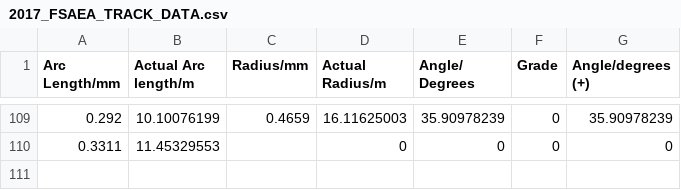
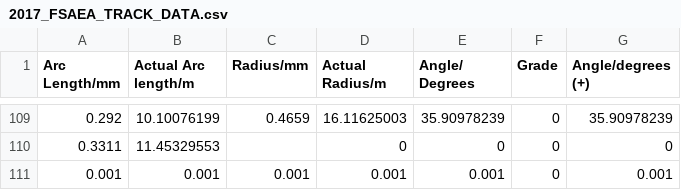
Before and after one commit to ambarsrivastava96/lapSim2018, a CSV file: 2017_FSAEA_TRACK_DATA.csv, drawn as a sheet; only a part is shown, gaps mark what is left out.

```diff
--- a/2017_FSAEA_TRACK_DATA.csv
+++ b/2017_FSAEA_TRACK_DATA.csv
@@ -110 +110,2 @@
 0.3311,11.45329553,,0,0,0,0
+0.001,0.001,0.001,0.001,0.001,0,0.001
```
Also changed, not shown: 3 other files.
